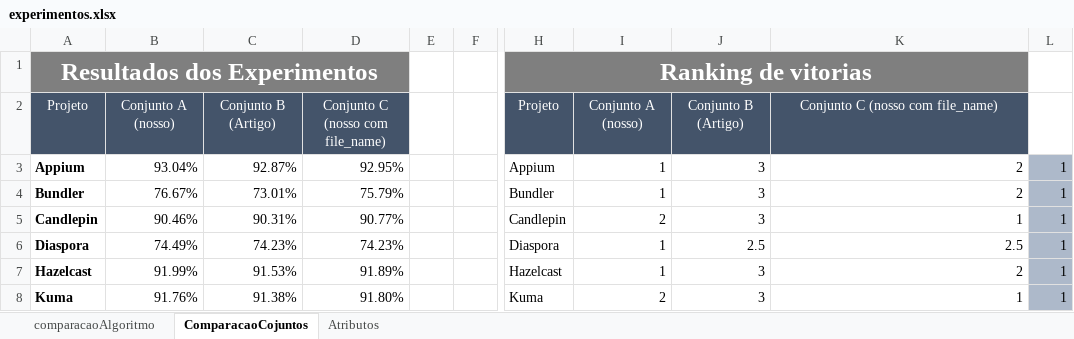
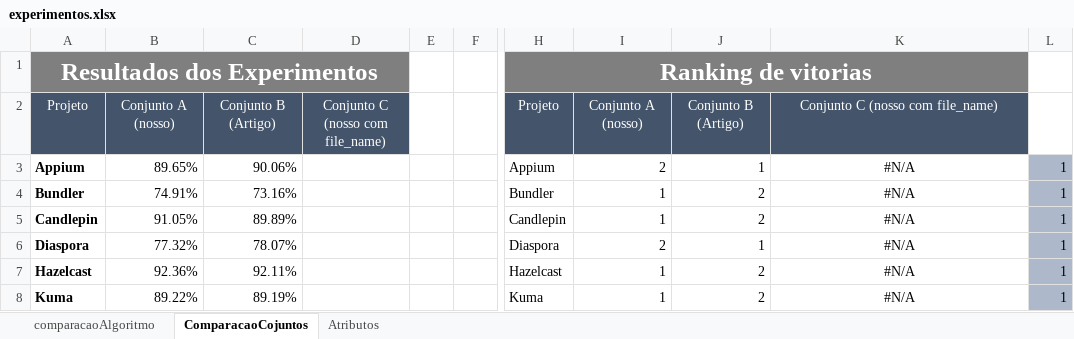
Before and after one commit to mscmateus/tcc, an Excel workbook: TCC/experimentos3/resultados/experimentos.xlsx, sheet ComparacaoCojuntos, drawn as a sheet; only a part is shown, gaps mark what is left out; values as stored, in another font and other column widths than the file's, no borders; the diff covers the shown part only; the diff names each change by its address in the sheet, - before the commit and + after, or states it on an @@ line.

Commit message:
experimentos de comparação

```diff
--- a/TCC/experimentos3/resultados/experimentos.xlsx (sheet ComparacaoCojuntos)
+++ b/TCC/experimentos3/resultados/experimentos.xlsx (sheet ComparacaoCojuntos)
-B3: 93.04%
+B3: 89.65%
-C3: 92.87%
+C3: 90.06%
-D3: 92.95%
+D3: (empty)
-I3: 1
+I3: 2
-J3: 3
+J3: 1
-K3:K4: 2
+K3:K4: #N/A
-K3:K8 alignment: right
+K3:K8 alignment: center
-B4: 76.67%
+B4: 74.91%
-C4: 73.01%
+C4: 73.16%
-D4: 75.79%
+D4: (empty)
-J4:J5: 3
+J4:J5: 2
-B5: 90.46%
+B5: 91.05%
-C5: 90.31%
+C5: 89.89%
-D5: 90.77%
+D5: (empty)
-I5: 2
+I5: 1
-K5: 1
+K5: #N/A
-B6: 74.49%
+B6: 77.32%
-C6: 74.23%
+C6: 78.07%
-D6: 74.23%
+D6: (empty)
-I6: 1
+I6: 2
-J6: 2.5
+J6: 1
-K6: 2.5
+K6: #N/A
-B7: 91.99%
+B7: 92.36%
-C7: 91.53%
+C7: 92.11%
-D7: 91.89%
+D7: (empty)
-J7:J8: 3
+J7:J8: 2
-K7: 2
+K7: #N/A
-B8: 91.76%
+B8: 89.22%
-C8: 91.38%
+C8: 89.19%
-D8: 91.80%
+D8: (empty)
-I8: 2
+I8: 1
-K8: 1
+K8: #N/A
```
Also changed, not shown: 90 edited cells and cell formats elsewhere in this sheet, sheet comparacaoAlgoritmo, 52 other files.
